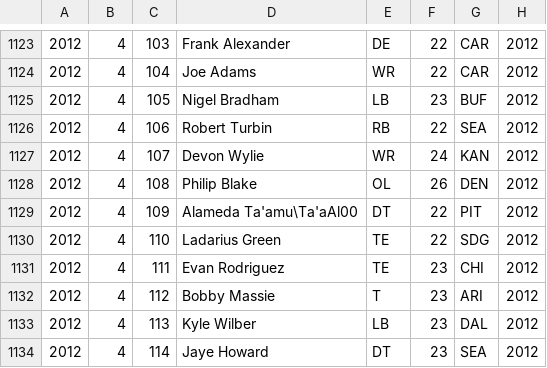
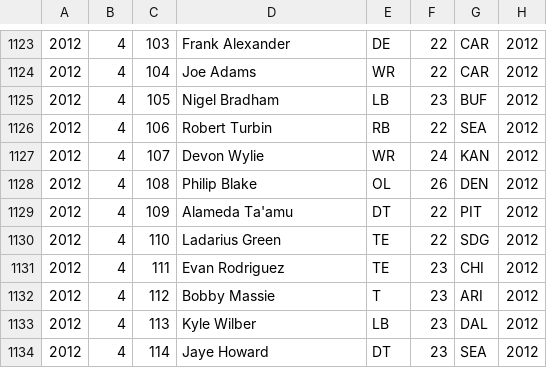
Before and after one commit to Leagueify/draftcharts-jetstrap, a CSV file: 2012-2016.csv, drawn as a sheet; only a part is shown, gaps mark what is left out; the diff names each change by its address in the sheet, - before the commit and + after, or states it on an @@ line.

Commit message:
How about "Ta'amu".

```diff
--- a/2012-2016.csv
+++ b/2012-2016.csv
-D1129: Alameda Ta'amu\Ta'aAl00
+D1129: Alameda Ta'amu
```
